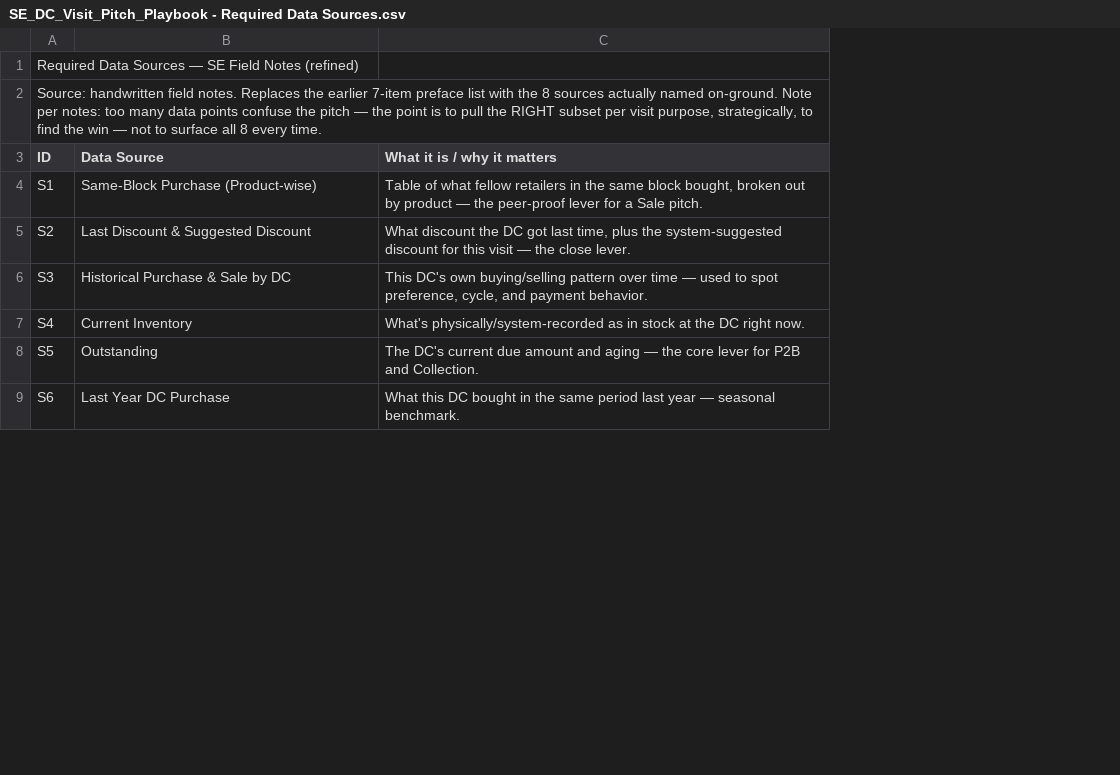
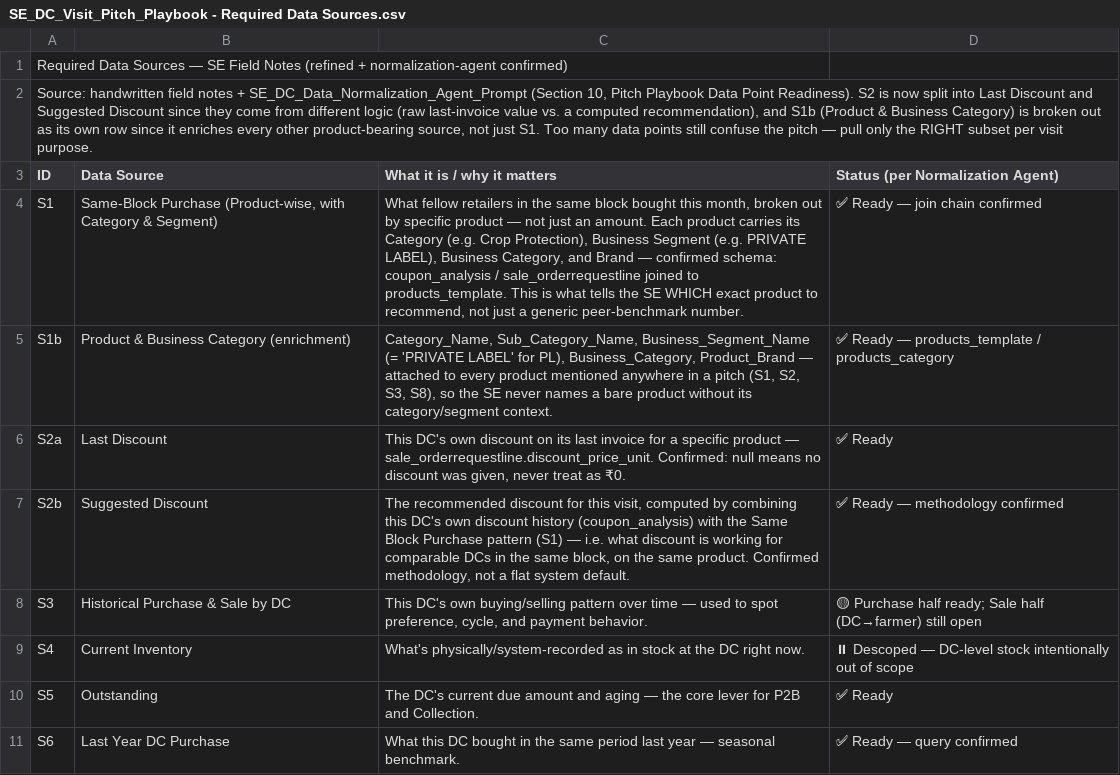
Before and after one commit to shashanksingh-web/SE_automation_agent, a CSV file: pitch_config/SE_DC_Visit_Pitch_Playbook - Required Data Sources.csv, drawn as a sheet; only a part is shown; removed rows and columns are numbered as before the commit, all else as after; the diff names each change by its address in the sheet, - before the commit and + after, or states it on an @@ line.

```diff
--- a/pitch_config/SE_DC_Visit_Pitch_Playbook - Required Data Sources.csv
+++ b/pitch_config/SE_DC_Visit_Pitch_Playbook - Required Data Sources.csv
+column D (Status (per Normalization Agent)), row 4: ✅ Ready — join chain confirmed; rows 8-11: 🟡 Purchase half ready; Sale half (DC→farmer) still open | ⏸ Descoped — DC-level stock intentionally out of scope | ✅ Ready | ✅ Ready — query confirmed
-A1 (ID): …Field Notes (refined)
+A1 (ID): …Field Notes (refined + normalization-agent confirmed)
-A2 (ID): …handwritten field notes. Replaces the earlier 7-item preface list with the 8 sources actually named on-ground. Note per notes: too many data points confuse the pitch — the point is to pull the RIGHT subset per visit purpose, strategically, to find the win — not to surface all 8 every time.
+A2 (ID): …handwritten field notes + SE_DC_Data_Normalization_Agent_Prompt (Section 10, Pitch Playbook Data Point Readiness). S2 is now split into Last Discount and Suggested Discount since they come from different logic (raw last-invoice value vs. a computed recommendation), and S1b (Product & Business Category) is broken out as its own row since it enriches every other product-bearing source, not just S1. Too many data points still confuse the pitch — pull only the RIGHT subset per visit purpose.
-B4 (Data Source): Same-Block Purchase (Product-wise)
+B4 (Data Source): Same-Block Purchase (Product-wise, with Category & Segment)
-C4 (What it is / why it matters): Table of what fellow retailers in the same block bought, broken out by product — the peer-proof lever for a Sale pitch.
+C4 (What it is / why it matters): What fellow retailers in the same block bought this month, broken out by specific product — not just an amount. Each product carries its Category (e.g. Crop Protection), Business Segment (e.g. PRIVATE LABEL), Business Category, and Brand — confirmed schema: coupon_analysis / sale_orderrequestline joined to products_template. This is what tells the SE WHICH exact product to recommend, not just a generic peer-benchmark number.
-row 5: S2 | Last Discount & Suggested Discount | What discount the DC got last time, plus the system-suggested discount for this visit — the close lever.
+row 5: S1b | Product & Business Category (enrichment) | Category_Name, Sub_Category_Name, Business_Segment_Name (= 'PRIVATE LABEL' for PL), Business_Category, Product_Brand — attached to every product mentioned anywhere in a pitch (S1, S2, S3, S8), so the SE never names a bare product without its category/segment context. | ✅ Ready — products_template / products_category
+row 6: S2a | Last Discount | This DC's own discount on its last invoice for a specific product — sale_orderrequestline.discount_price_unit. Confirmed: null means no discount was given, never treat as ₹0. | ✅ Ready
+row 7: S2b | Suggested Discount | The recommended discount for this visit, computed by combining this DC's own discount history (coupon_analysis) with the Same Block Purchase pattern (S1) — i.e. what discount is working for comparable DCs in the same block, on the same product. Confirmed methodology, not a flat system default. | ✅ Ready — methodology confirmed
```
Also changed, not shown: pitch_config/SE_DC_Visit_Pitch_Playbook - DC Visit Pitch (Hindi).csv, pitch_config/SE_DC_Visit_Pitch_Playbook - DC Visit Pitch (Multi-Purpose).csv, 4 other files.
